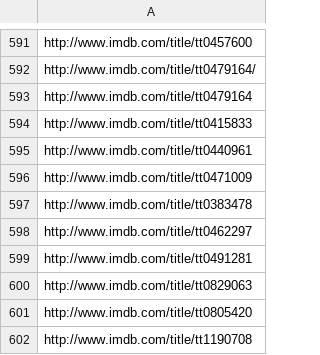
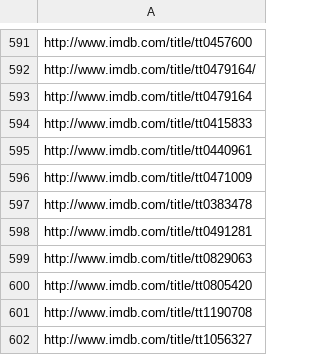
Before and after one commit to STAT133-Summer2016/finalproject-googly-eyes, a CSV file: douban2006.csv, drawn as a sheet; only a part is shown, gaps mark what is left out; the shorter side is filled out with more unchanged rows.

```diff
--- a/douban2006.csv
+++ b/douban2006.csv
@@ -597,3 +597,2 @@ http://www.imdb.com/title/tt0471009
 http://www.imdb.com/title/tt0383478
-http://www.imdb.com/title/tt0462297
 http://www.imdb.com/title/tt0491281
```
Also changed, not shown: douban2007.csv, 4 other files.
